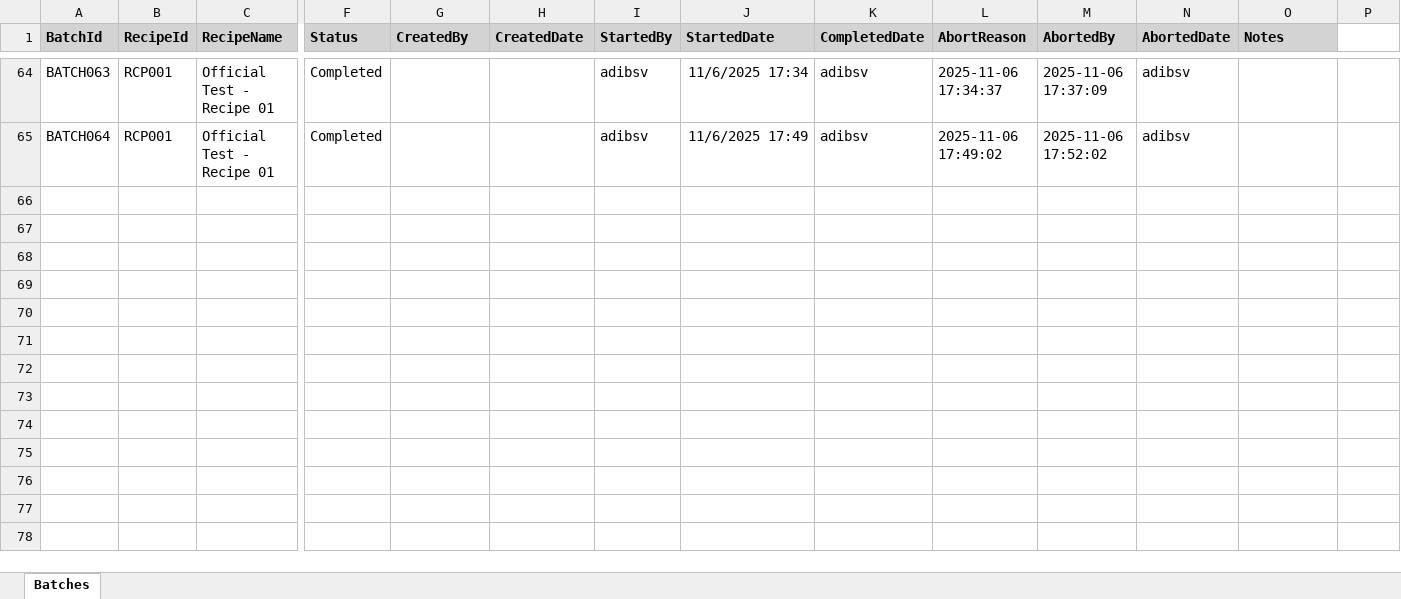
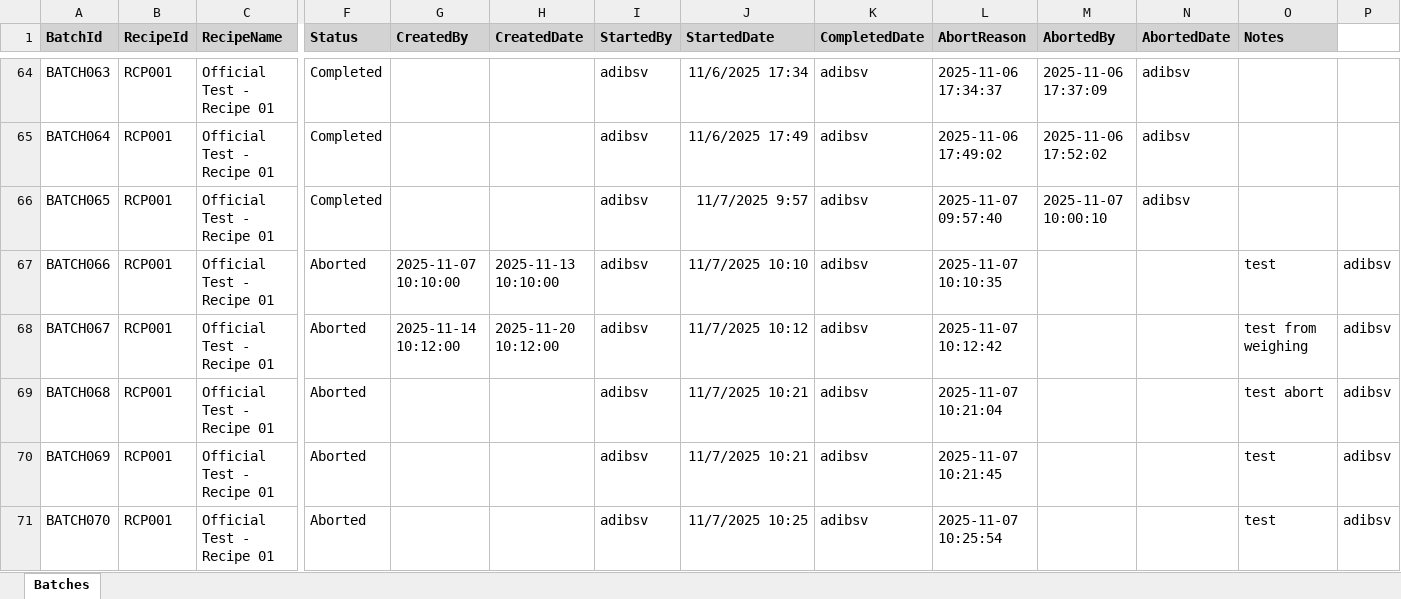
Before and after one commit to adibzulhusni/20251023-FirstWeigh-Blazor, an Excel workbook: Data/Batches.xlsx, sheet Batches, drawn as a sheet; only a part is shown, gaps mark what is left out; values as stored, in another font and other column widths than the file's, no borders; rows hold the shown columns only; the diff names each change by its address in the sheet, - before the commit and + after, or states it on an @@ line.

```diff
--- a/Data/Batches.xlsx (sheet Batches)
+++ b/Data/Batches.xlsx (sheet Batches)
+row 66: BATCH065 | RCP001 | Official Test - Recipe 01 | Completed |  |  | adibsv | 11/7/2025 9:57 | adibsv | 2025-11-07 09:57:40 | 2025-11-07 10:00:10 | adibsv
+row 67: BATCH066 | RCP001 | Official Test - Recipe 01 | Aborted | 2025-11-07 10:10:00 | 2025-11-13 10:10:00 | adibsv | 11/7/2025 10:10 | adibsv | 2025-11-07 10:10:35 |  |  | test | adibsv
+row 68: BATCH067 | RCP001 | Official Test - Recipe 01 | Aborted | 2025-11-14 10:12:00 | 2025-11-20 10:12:00 | adibsv | 11/7/2025 10:12 | adibsv | 2025-11-07 10:12:42 |  |  | test from weighing | adibsv
+row 69: BATCH068 | RCP001 | Official Test - Recipe 01 | Aborted |  |  | adibsv | 11/7/2025 10:21 | adibsv | 2025-11-07 10:21:04 |  |  | test abort | adibsv
+row 70: BATCH069 | RCP001 | Official Test - Recipe 01 | Aborted |  |  | adibsv | 11/7/2025 10:21 | adibsv | 2025-11-07 10:21:45 |  |  | test | adibsv
+row 71: BATCH070 | RCP001 | Official Test - Recipe 01 | Aborted |  |  | adibsv | 11/7/2025 10:25 | adibsv | 2025-11-07 10:25:54 |  |  | test | adibsv
```
Also changed, not shown: Data/Users.xlsx, 6 other files.
